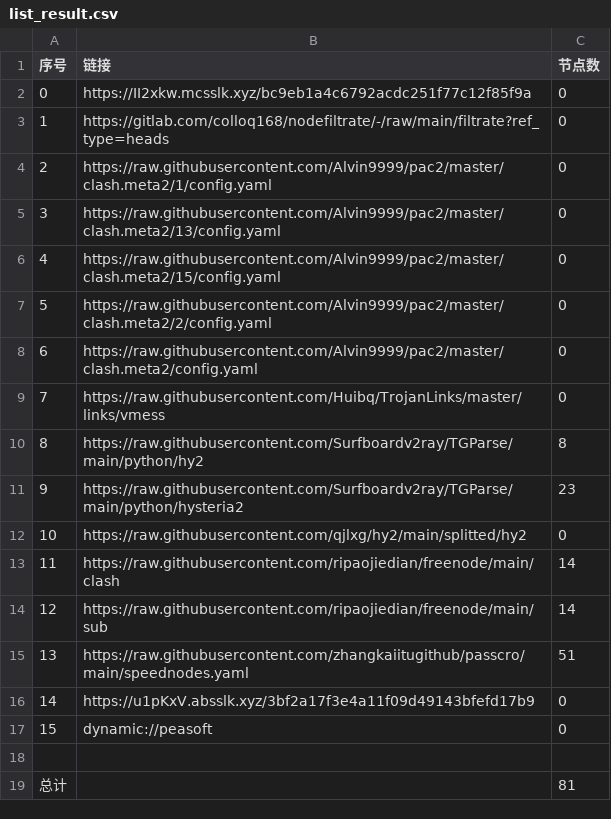
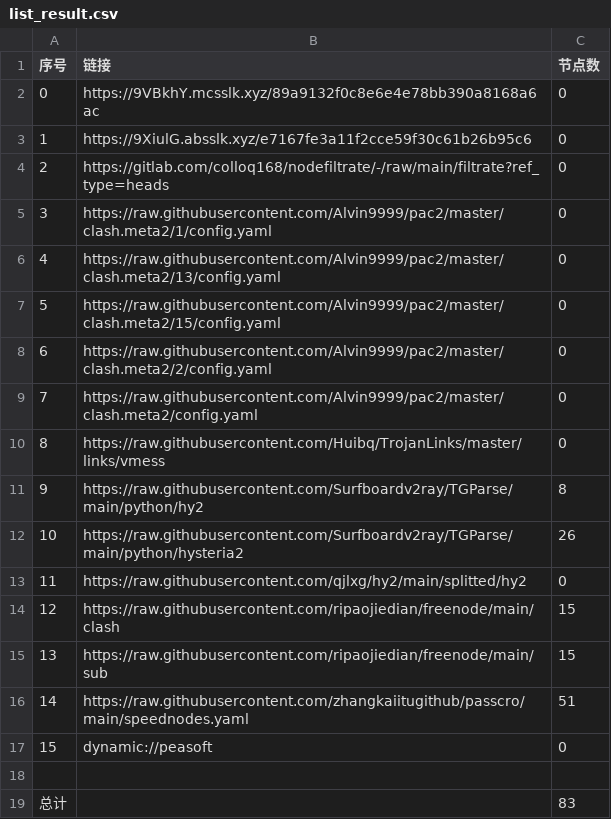
Before and after one commit to x-isd/AutoMergePublicNodes, a CSV file: list_result.csv, drawn as a sheet; removed rows and columns are numbered as before the commit, all else as after; the diff names each change by its address in the sheet, - before the commit and + after, or states it on an @@ line.

```diff
--- a/list_result.csv
+++ b/list_result.csv
+row 2: 0 | https://9VBkhY.mcsslk.xyz/89a9132f0c8e6e4e78bb390a8168a6ac | 0
@@ column A (序号) renumbered between rows 3 and 16 @@
-B3 (链接): https://II2xkw.mcsslk.xyz/bc9eb1a4c6792acdc251f77c12f85f9a
+B3 (链接): https://9XiulG.absslk.xyz/e7167fe3a11f2cce59f30c61b26b95c6
-C12 (节点数): 23
+C12 (节点数): 26
-C14:C15 (节点数): 14
+C14:C15 (节点数): 15
-row 16: 14 | https://u1pKxV.absslk.xyz/3bf2a17f3e4a11f09d49143bfefd17b9 | 0
-C19 (节点数): 81
+C19 (节点数): 83
```
Also changed, not shown: 22 other files.
